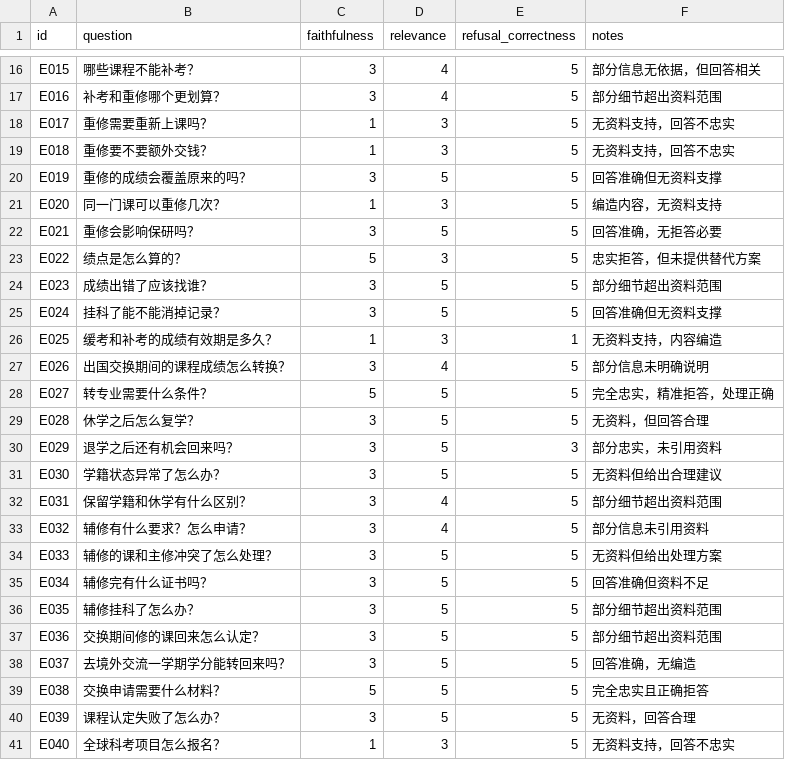
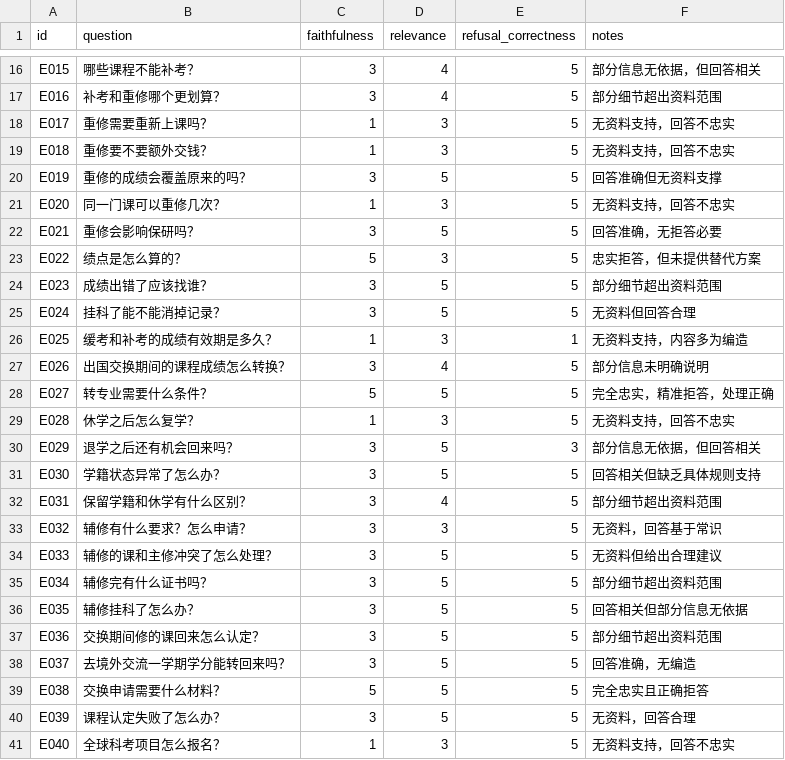
Before and after one commit to Mr-tree013/nju-rule-rag, a CSV file: data/eval/gen_qwen3-8b_scores.csv, drawn as a sheet; only a part is shown, gaps mark what is left out; the diff covers the shown part only.

```diff
--- a/data/eval/gen_qwen3-8b_scores.csv
+++ b/data/eval/gen_qwen3-8b_scores.csv
@@ -20,3 +20,3 @@ E018,重修要不要额外交钱？,1,3,5,无资料支持，回答不忠实
 E019,重修的成绩会覆盖原来的吗？,3,5,5,回答准确但无资料支撑
-E020,同一门课可以重修几次？,1,3,5,编造内容，无资料支持
+E020,同一门课可以重修几次？,1,3,5,无资料支持，回答不忠实
 E021,重修会影响保研吗？,3,5,5,回答准确，无拒答必要
@@ -24,14 +24,14 @@ E022,绩点是怎么算的？,5,3,5,忠实拒答，但未提供替代方案
 E023,成绩出错了应该找谁？,3,5,5,部分细节超出资料范围
-E024,挂科了能不能消掉记录？,3,5,5,回答准确但无资料支撑
-E025,缓考和补考的成绩有效期是多久？,1,3,1,无资料支持，内容编造
+E024,挂科了能不能消掉记录？,3,5,5,无资料但回答合理
+E025,缓考和补考的成绩有效期是多久？,1,3,1,无资料支持，内容多为编造
 E026,出国交换期间的课程成绩怎么转换？,3,4,5,部分信息未明确说明
 E027,转专业需要什么条件？,5,5,5,完全忠实，精准拒答，处理正确
-E028,休学之后怎么复学？,3,5,5,无资料，但回答合理
-E029,退学之后还有机会回来吗？,3,5,3,部分忠实，未引用资料
-E030,学籍状态异常了怎么办？,3,5,5,无资料但给出合理建议
+E028,休学之后怎么复学？,1,3,5,无资料支持，回答不忠实
+E029,退学之后还有机会回来吗？,3,5,3,部分信息无依据，但回答相关
+E030,学籍状态异常了怎么办？,3,5,5,回答相关但缺乏具体规则支持
 E031,保留学籍和休学有什么区别？,3,4,5,部分细节超出资料范围
-E032,辅修有什么要求？怎么申请？,3,4,5,部分信息未引用资料
-E033,辅修的课和主修冲突了怎么处理？,3,5,5,无资料但给出处理方案
-E034,辅修完有什么证书吗？,3,5,5,回答准确但资料不足
-E035,辅修挂科了怎么办？,3,5,5,部分细节超出资料范围
+E032,辅修有什么要求？怎么申请？,3,3,5,无资料，回答基于常识
+E033,辅修的课和主修冲突了怎么处理？,3,5,5,无资料但给出合理建议
+E034,辅修完有什么证书吗？,3,5,5,部分细节超出资料范围
+E035,辅修挂科了怎么办？,3,5,5,回答相关但部分信息无依据
 E036,交换期间修的课回来怎么认定？,3,5,5,部分细节超出资料范围
```
Also changed, not shown: 17 edited cells elsewhere in this file, data/eval/gen_scores.csv, 6 other files.
